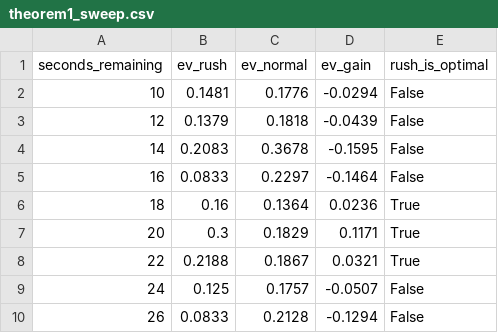
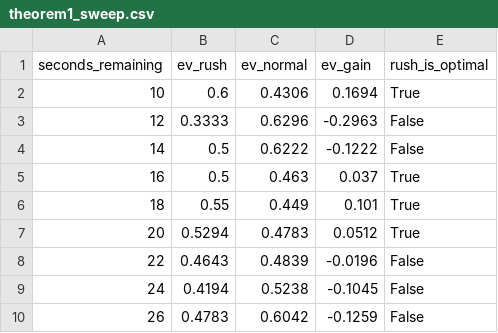
Before and after one commit to TomasOrtega/Hardwood-Heuristics, a CSV file: data/processed/theorem1_sweep.csv, drawn as a sheet; only a part is shown; the diff covers the shown part only.

```diff
--- a/data/processed/theorem1_sweep.csv
+++ b/data/processed/theorem1_sweep.csv
@@ -1,10 +1,10 @@
 seconds_remaining,ev_rush,ev_normal,ev_gain,rush_is_optimal
-10,0.1481,0.1776,-0.0294,False
-12,0.1379,0.1818,-0.0439,False
-14,0.2083,0.3678,-0.1595,False
-16,0.0833,0.2297,-0.1464,False
-18,0.16,0.1364,0.0236,True
-20,0.3,0.1829,0.1171,True
-22,0.2188,0.1867,0.0321,True
-24,0.125,0.1757,-0.0507,False
-26,0.0833,0.2128,-0.1294,False
+10,0.6,0.4306,0.1694,True
+12,0.3333,0.6296,-0.2963,False
+14,0.5,0.6222,-0.1222,False
+16,0.5,0.463,0.037,True
+18,0.55,0.449,0.101,True
+20,0.5294,0.4783,0.0512,True
+22,0.4643,0.4839,-0.0196,False
+24,0.4194,0.5238,-0.1045,False
+26,0.4783,0.6042,-0.1259,False
```
Also changed, not shown: 63 edited cells elsewhere in this file, data/processed/theorem2_grid.csv, data/processed/theorem2_wp_foul_grid.csv, 6 other files.
